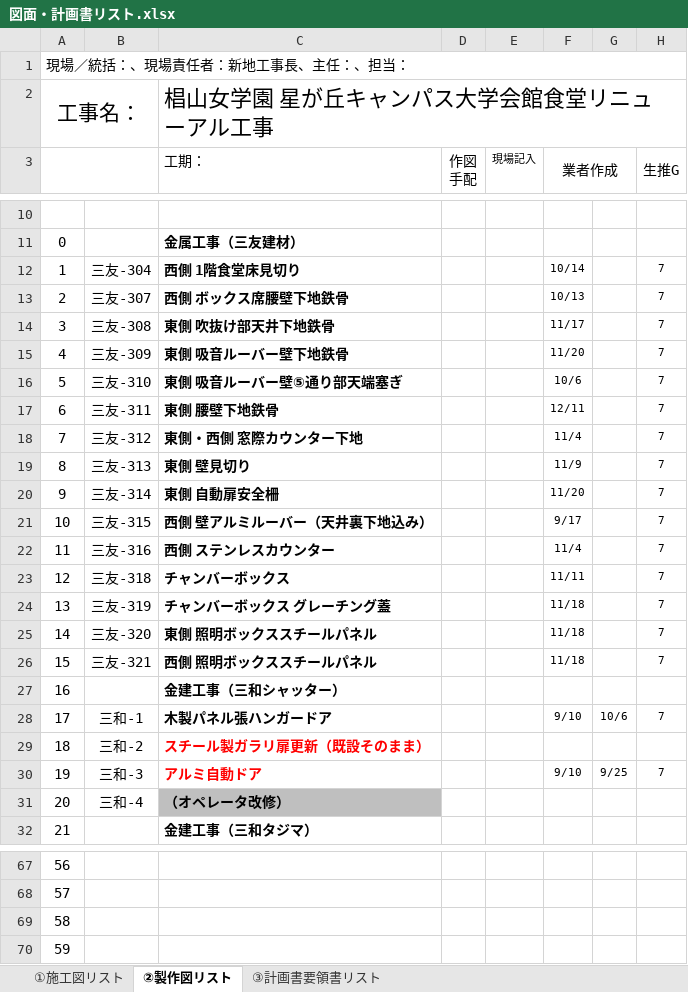
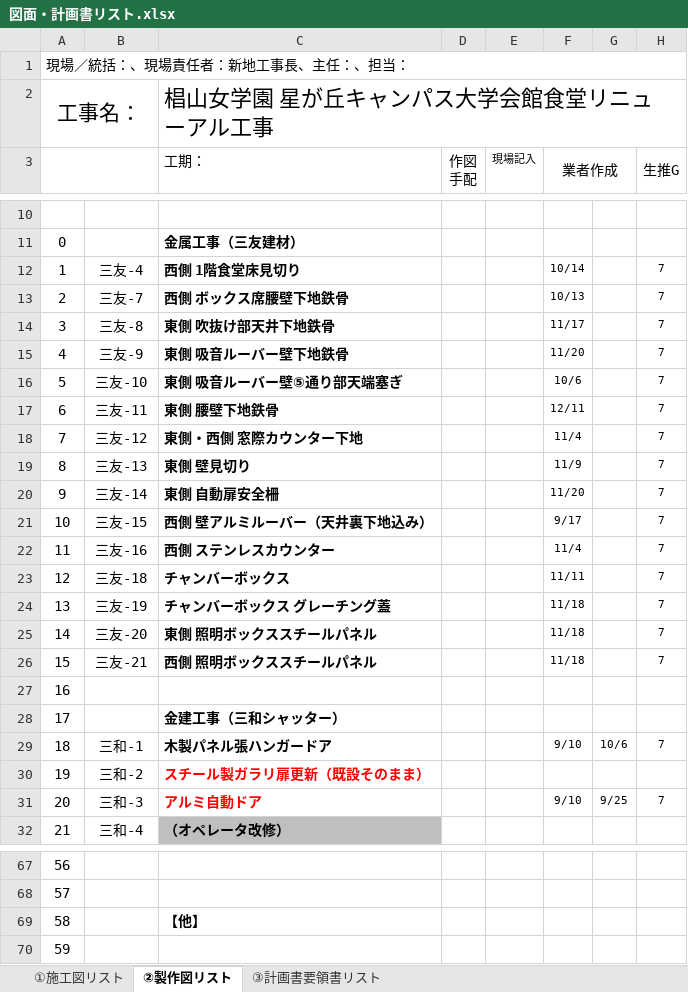
Before and after one commit to tutomukoyama1026-cpu/test-repo, an Excel workbook: 図面・計画書リスト.xlsx, sheet ②製作図リスト, drawn as a sheet; only a part is shown, gaps mark what is left out; values as stored, in another font and other column widths than the file's, no borders; charts and pictures and conditional formats not drawn; removed rows and columns are numbered as before the commit, all else as after; rows hold the shown columns only; the diff covers the shown part only; the diff names each change by its address in the sheet, - before the commit and + after, or states it on an @@ line.

```diff
--- a/図面・計画書リスト.xlsx (sheet ②製作図リスト)
+++ b/図面・計画書リスト.xlsx (sheet ②製作図リスト)
-B12: 三友-304
+B12: 三友-4
-B13: 三友-307
+B13: 三友-7
-B14: 三友-308
+B14: 三友-8
-B15: 三友-309
+B15: 三友-9
-B16: 三友-310
+B16: 三友-10
-B17: 三友-311
+B17: 三友-11
-B18: 三友-312
+B18: 三友-12
-B19: 三友-313
+B19: 三友-13
-B20: 三友-314
+B20: 三友-14
-B21: 三友-315
+B21: 三友-15
-B22: 三友-316
+B22: 三友-16
-B23: 三友-318
+B23: 三友-18
-B24: 三友-319
+B24: 三友-19
-B25: 三友-320
+B25: 三友-20
-B26: 三友-321
+B26: 三友-21
-C27 (工期：): 金建工事（三和シャッター）
+C27 (工期：): (empty)
+row 28: 17 |  | 金建工事（三和シャッター）
-A29: 17
+A29: 18
-A30: 18
+A30: 19
-A31: 19
+A31: 20
-A32: 20
+A32: 21
-row 32: 21 |  | 金建工事（三和タジマ）
-C69 (工期：): (empty)
+C69 (工期：): 【他】
```
Also changed, not shown: 3 added rows, 3 removed rows and 90 edited cells elsewhere in this sheet, formulas that keep their value, 1 other file.
